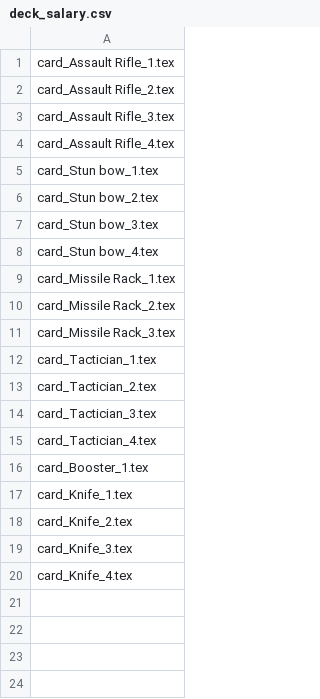
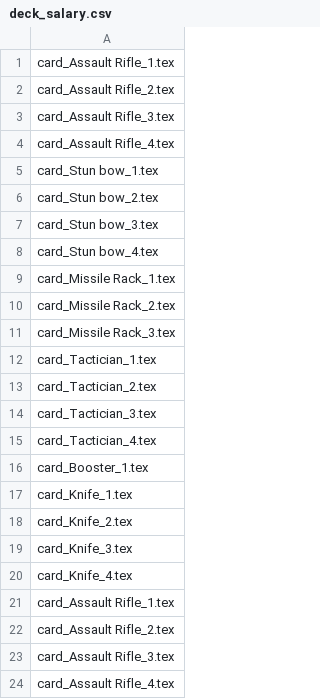
Before and after one commit to thesilencelies/mobileSuitGame, a CSV file: decks/deck_salary.csv, drawn as a sheet; the diff names each change by its address in the sheet, - before the commit and + after, or states it on an @@ line.

```diff
--- a/decks/deck_salary.csv
+++ b/decks/deck_salary.csv
+row 21: card_Assault Rifle_1.tex
+row 22: card_Assault Rifle_2.tex
+row 23: card_Assault Rifle_3.tex
+row 24: card_Assault Rifle_4.tex
```
Also changed, not shown: Frames.csv, 2 other files.
